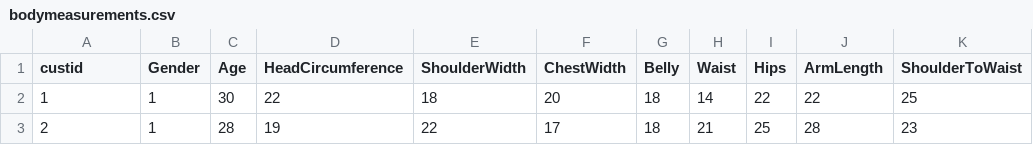
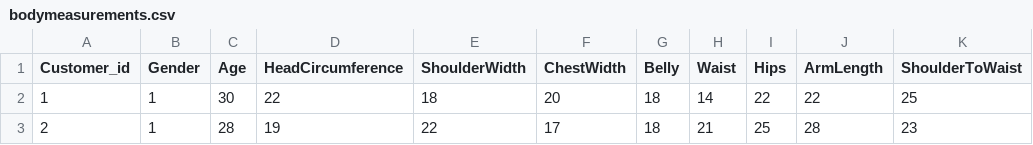
Before and after one commit to saumya-sinha01/GET-YOUR-PERFECT-FIT_data225semproj, a CSV file: docs/bodymeasurements.csv, drawn as a sheet; only a part is shown; the diff names each change by its address in the sheet, - before the commit and + after, or states it on an @@ line.

```diff
--- a/docs/bodymeasurements.csv
+++ b/docs/bodymeasurements.csv
-A1: custid
+A1: Customer_id
```
Also changed, not shown: docs/bodyMeasureAndType.csv, 13 other files.
